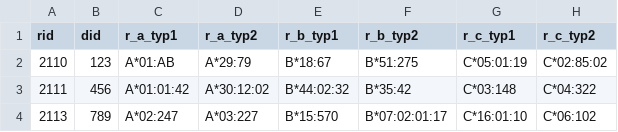
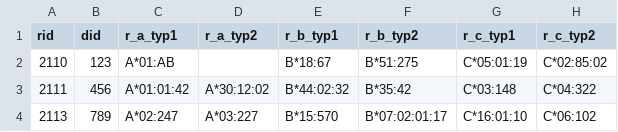
Before and after one commit to nmdp-bioinformatics/py-ard, a CSV file: extras/sample.csv, drawn as a sheet; only a part is shown; the diff names each change by its address in the sheet, - before the commit and + after, or states it on an @@ line.

Commit message:
Batch Reductions Update:
- `homozygosify_glstring`: When creating a GL String if one of the typ allele(s) is not available, homozygosify from the other typ
- `suppress_reduced_locus_column`: When creating GL String, you may not want the reduced locus columns in the output.

```diff
--- a/extras/sample.csv
+++ b/extras/sample.csv
-D2 (r_a_typ2): A*29:79
+D2 (r_a_typ2): (empty)
```
Also changed, not shown: extras/sample_glstring.csv, 3 other files.
